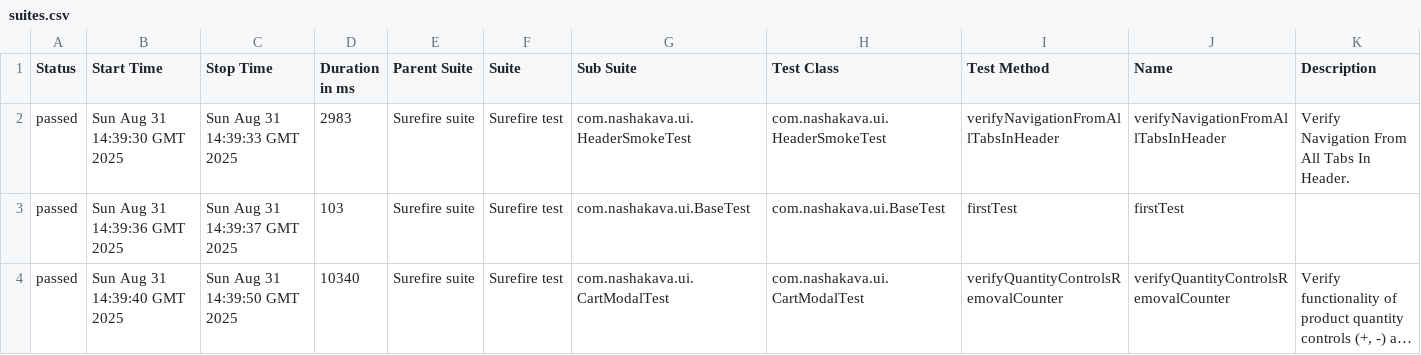
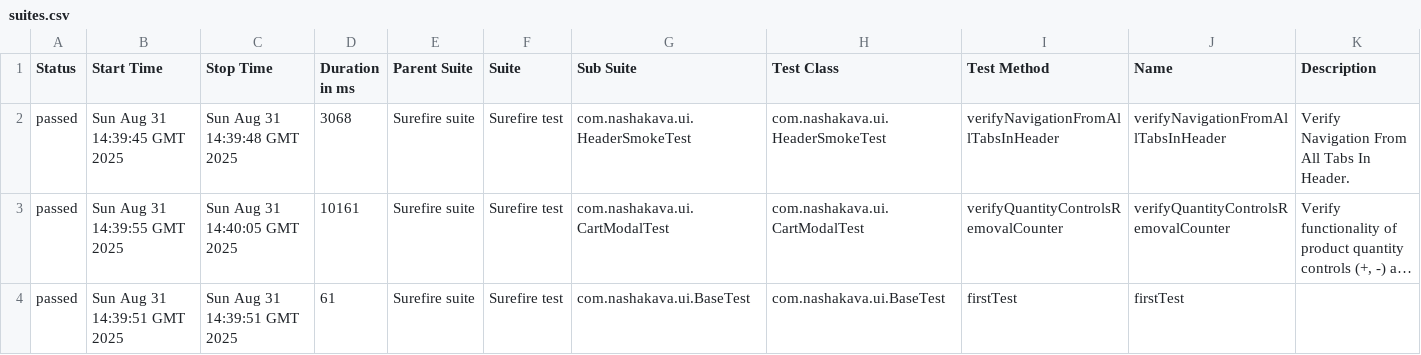
Before and after one commit to HrushaNataliia/nasha-kava-test, a CSV file: data/suites.csv, drawn as a sheet; long unchanged cells end in …; removed rows and columns are numbered as before the commit, all else as after; the diff names each change by its address in the sheet, - before the commit and + after, or states it on an @@ line.

```diff
--- a/data/suites.csv
+++ b/data/suites.csv
-B2 (Start Time): Sun Aug 31 14:39:30 GMT 2025
+B2 (Start Time): Sun Aug 31 14:39:45 GMT 2025
-C2 (Stop Time): Sun Aug 31 14:39:33 GMT 2025
+C2 (Stop Time): Sun Aug 31 14:39:48 GMT 2025
-D2 (Duration in ms): 2983
+D2 (Duration in ms): 3068
-row 3: passed | Sun Aug 31 14:39:36 GMT 2025 | Sun Aug 31 14:39:37 GMT 2025 | 103 | Surefire suite | Surefire test | com.nashakava.ui.BaseTest | com.nashakava.ui.BaseTest | firstTest | firstTest
-B3 (Start Time): Sun Aug 31 14:39:40 GMT 2025
+B3 (Start Time): Sun Aug 31 14:39:55 GMT 2025
-C3 (Stop Time): Sun Aug 31 14:39:50 GMT 2025
+C3 (Stop Time): Sun Aug 31 14:40:05 GMT 2025
-D3 (Duration in ms): 10340
+D3 (Duration in ms): 10161
+row 4: passed | Sun Aug 31 14:39:51 GMT 2025 | Sun Aug 31 14:39:51 GMT 2025 | 61 | Surefire suite | Surefire test | com.nashakava.ui.BaseTest | com.nashakava.ui.BaseTest | firstTest | firstTest
```
Also changed, not shown: 34 other files.
